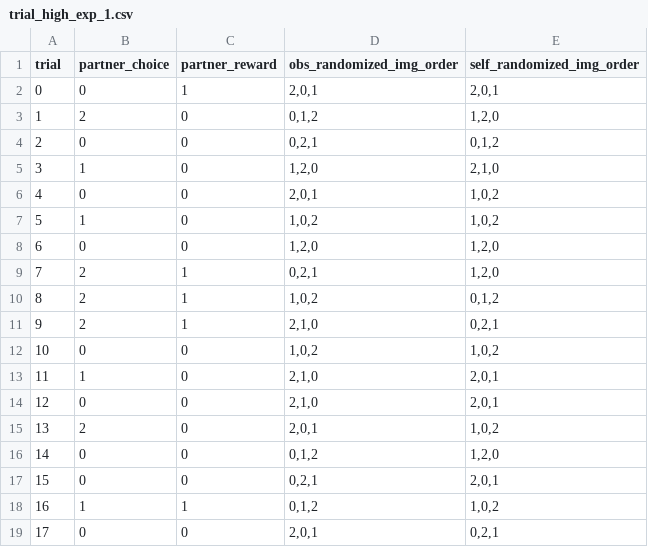
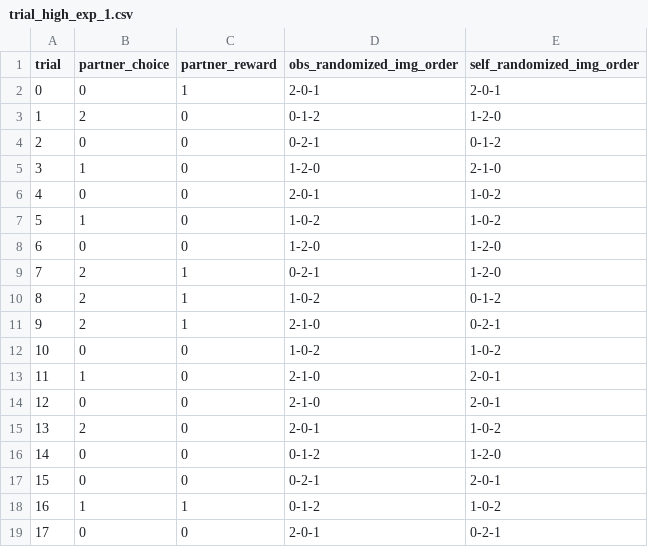
Before and after one commit to g-morishita/obs_task, a CSV file: conditions/3/trial_high_exp_1.csv, drawn as a sheet; only a part is shown; the diff covers the shown part only.

Commit message:
update conditions

```diff
--- a/conditions/3/trial_high_exp_1.csv
+++ b/conditions/3/trial_high_exp_1.csv
@@ -1,19 +1,19 @@
 trial,partner_choice,partner_reward,obs_randomized_img_order,self_randomized_img_order
-0,0,1,"2,0,1","2,0,1"
-1,2,0,"0,1,2","1,2,0"
-2,0,0,"0,2,1","0,1,2"
-3,1,0,"1,2,0","2,1,0"
-4,0,0,"2,0,1","1,0,2"
-5,1,0,"1,0,2","1,0,2"
-6,0,0,"1,2,0","1,2,0"
-7,2,1,"0,2,1","1,2,0"
-8,2,1,"1,0,2","0,1,2"
-9,2,1,"2,1,0","0,2,1"
-10,0,0,"1,0,2","1,0,2"
-11,1,0,"2,1,0","2,0,1"
-12,0,0,"2,1,0","2,0,1"
-13,2,0,"2,0,1","1,0,2"
-14,0,0,"0,1,2","1,2,0"
-15,0,0,"0,2,1","2,0,1"
-16,1,1,"0,1,2","1,0,2"
-17,0,0,"2,0,1","0,2,1"
+0,0,1,2-0-1,2-0-1
+1,2,0,0-1-2,1-2-0
+2,0,0,0-2-1,0-1-2
+3,1,0,1-2-0,2-1-0
+4,0,0,2-0-1,1-0-2
+5,1,0,1-0-2,1-0-2
+6,0,0,1-2-0,1-2-0
+7,2,1,0-2-1,1-2-0
+8,2,1,1-0-2,0-1-2
+9,2,1,2-1-0,0-2-1
+10,0,0,1-0-2,1-0-2
+11,1,0,2-1-0,2-0-1
+12,0,0,2-1-0,2-0-1
+13,2,0,2-0-1,1-0-2
+14,0,0,0-1-2,1-2-0
+15,0,0,0-2-1,2-0-1
+16,1,1,0-1-2,1-0-2
+17,0,0,2-0-1,0-2-1
```
Also changed, not shown: 24 edited cells elsewhere in this file, conditions/3/block_for_female.csv, conditions/3/trial_high_exp_2.csv, 48 other files.
